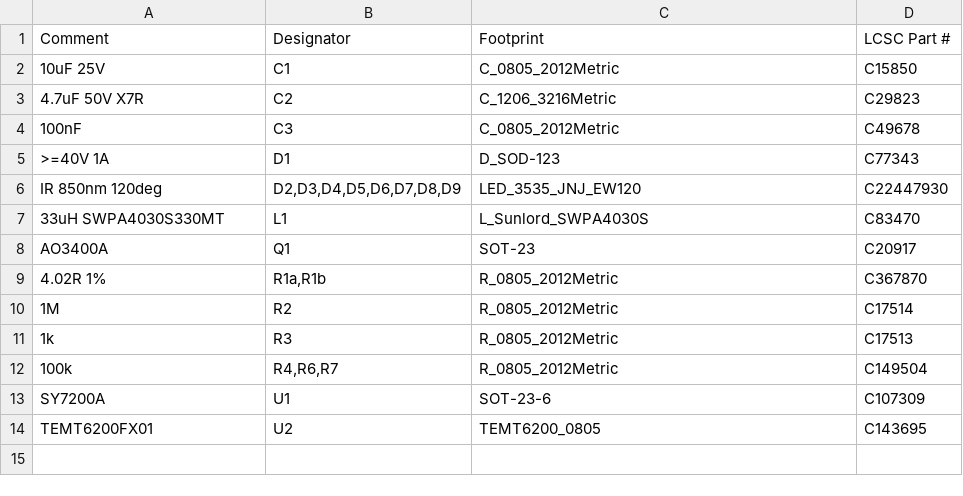
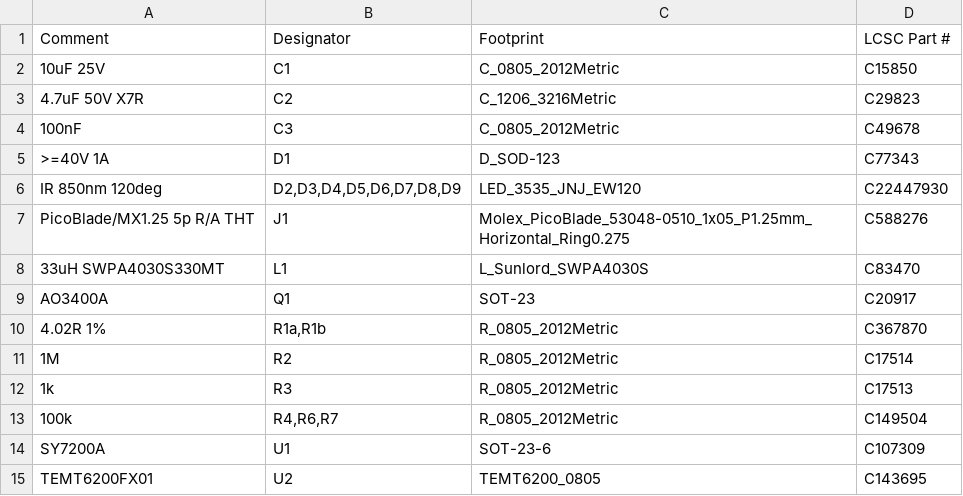
Before and after one commit to kkrzysztofik/Anyka_ak3918_hacking_journey, a CSV file: ir_design/fab/bom_jlcpcb.csv, drawn as a sheet; the diff names each change by its address in the sheet, - before the commit and + after, or states it on an @@ line.

```diff
--- a/ir_design/fab/bom_jlcpcb.csv
+++ b/ir_design/fab/bom_jlcpcb.csv
+row 7: PicoBlade/MX1.25 5p R/A THT | J1 | Molex_PicoBlade_53048-0510_1x05_P1.25mm_Horizontal_Ring0.275 | C588276
```
Also changed, not shown: ir_design/fab/cpl_jlcpcb.csv, 20 other files.
